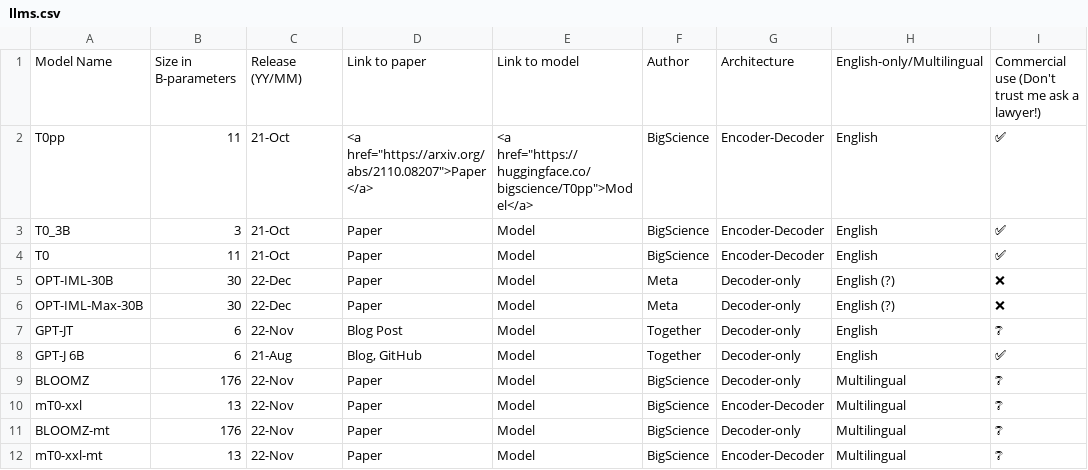
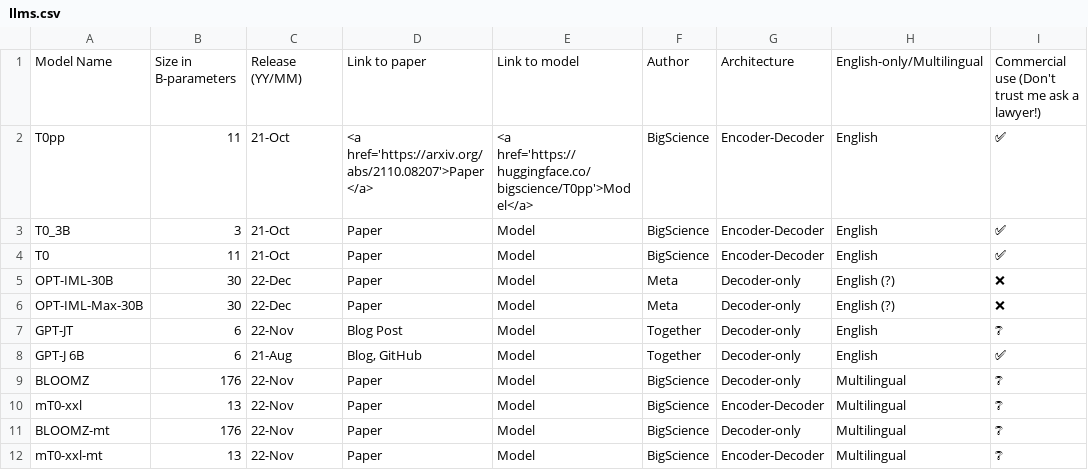
Before and after one commit to anutkk/open-source-llms, a CSV file: llms.csv, drawn as a sheet; only a part is shown; the diff names each change by its address in the sheet, - before the commit and + after, or states it on an @@ line.

Commit message:
Correct quotes

```diff
--- a/llms.csv
+++ b/llms.csv
-D2: <a href="https://arxiv.org/abs/2110.08207">Paper</a>
+D2: <a href='https://arxiv.org/abs/2110.08207'>Paper</a>
-E2: <a href="https://huggingface.co/bigscience/T0pp">Model</a>
+E2: <a href='https://huggingface.co/bigscience/T0pp'>Model</a>
```
